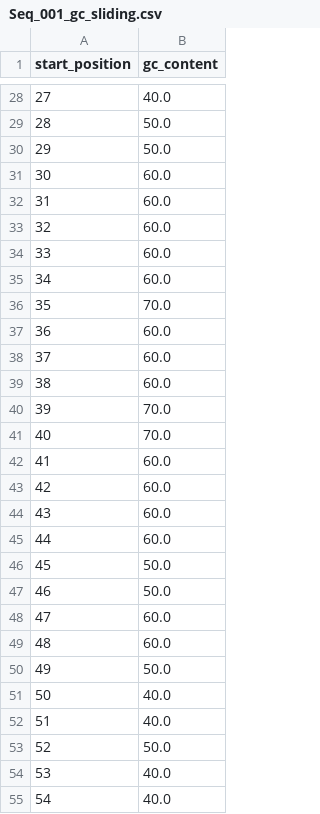
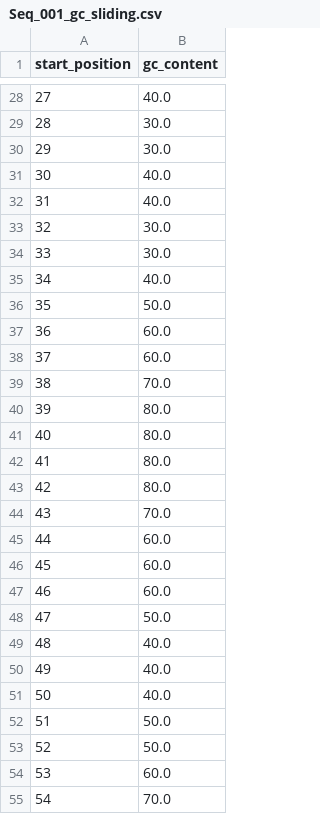
Before and after one commit to MeryemOrhan/Ex9-FASTA, a CSV file: Seq_001_gc_sliding.csv, drawn as a sheet; only a part is shown, gaps mark what is left out; the diff covers the shown part only.

```diff
--- a/Seq_001_gc_sliding.csv
+++ b/Seq_001_gc_sliding.csv
@@ -28,28 +28,28 @@ start_position,gc_content
 27,40.0
-28,50.0
-29,50.0
-30,60.0
-31,60.0
-32,60.0
-33,60.0
-34,60.0
-35,70.0
+28,30.0
+29,30.0
+30,40.0
+31,40.0
+32,30.0
+33,30.0
+34,40.0
+35,50.0
 36,60.0
 37,60.0
-38,60.0
-39,70.0
-40,70.0
-41,60.0
-42,60.0
-43,60.0
+38,70.0
+39,80.0
+40,80.0
+41,80.0
+42,80.0
+43,70.0
 44,60.0
-45,50.0
-46,50.0
-47,60.0
-48,60.0
-49,50.0
+45,60.0
+46,60.0
+47,50.0
+48,40.0
+49,40.0
 50,40.0
-51,40.0
+51,50.0
 52,50.0
-53,40.0
-54,40.0
+53,60.0
+54,70.0
```
Also changed, not shown: 53 edited cells elsewhere in this file, 2 other files.
